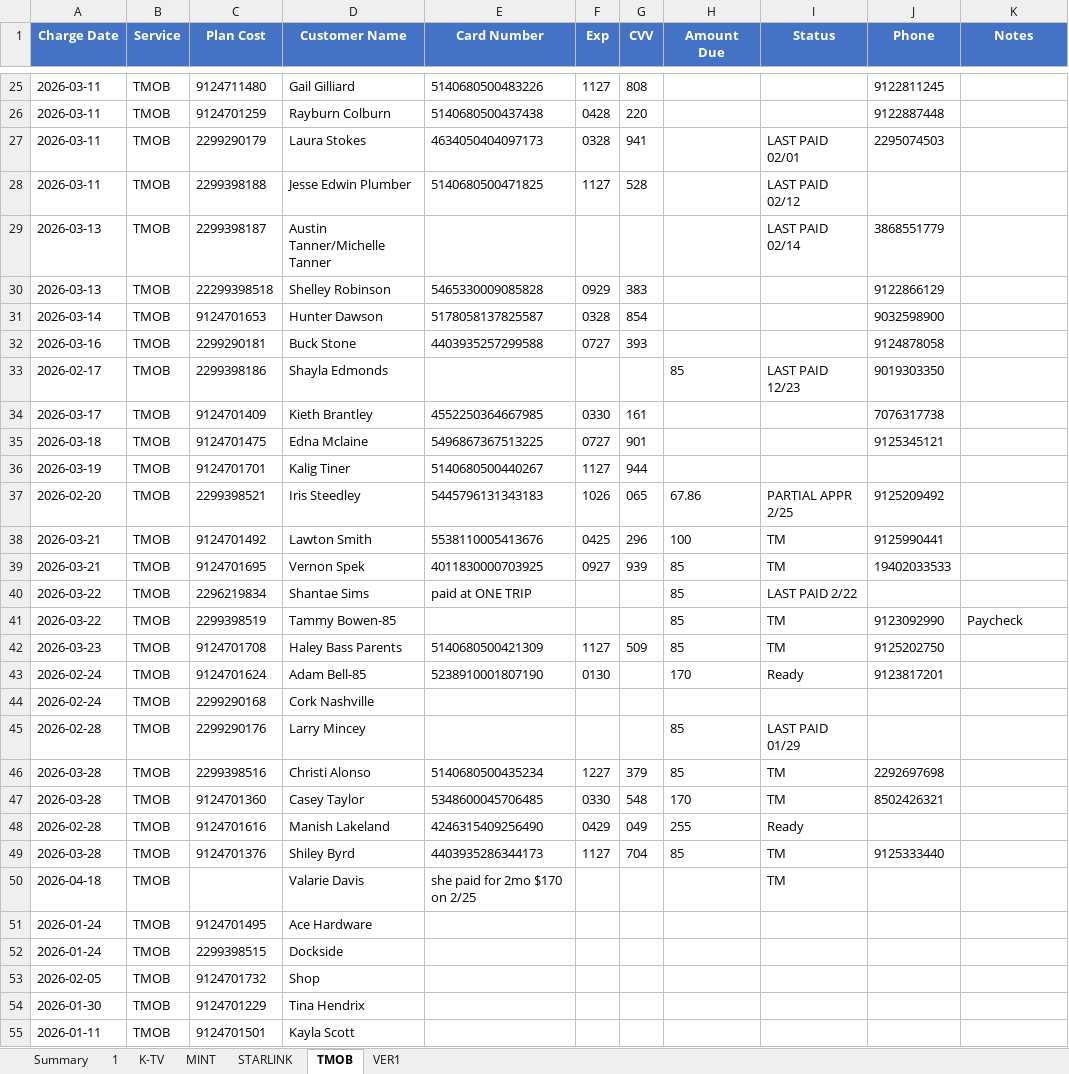
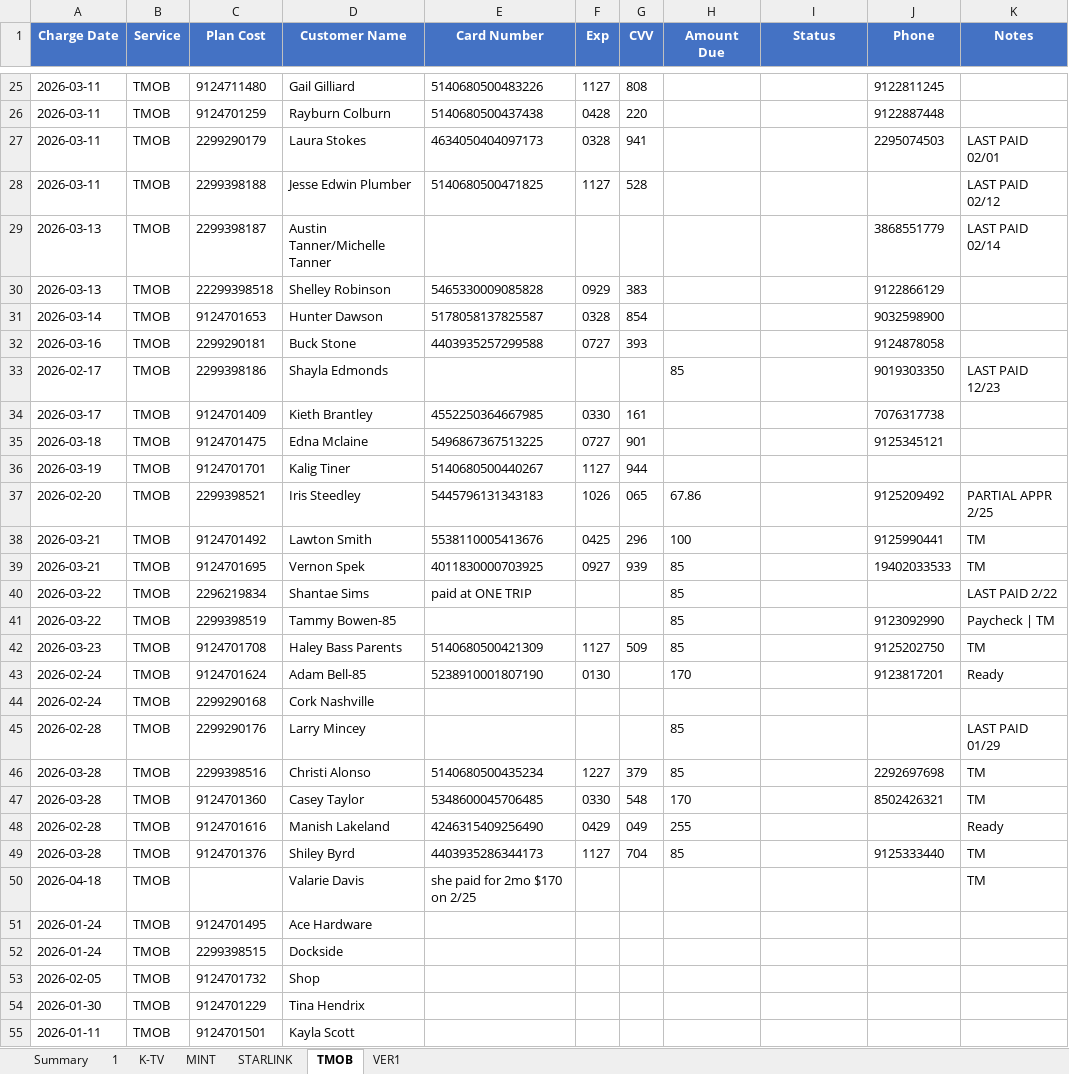
Before and after one commit to msinghani/kwireless, an Excel workbook: cleaned_billing_by_service.xlsx, sheet TMOB, drawn as a sheet; only a part is shown, gaps mark what is left out; values as stored, in another font and other column widths than the file's, no borders; the diff covers the shown part only; the diff names each change by its address in the sheet, - before the commit and + after, or states it on an @@ line.

Commit message:
Move Status column data to Notes column

```diff
--- a/cleaned_billing_by_service.xlsx (sheet TMOB)
+++ b/cleaned_billing_by_service.xlsx (sheet TMOB)
-I27 (Status): LAST PAID 02/01
+I27 (Status): (empty)
-K27 (Notes): (empty)
+K27 (Notes): LAST PAID 02/01
-I28 (Status): LAST PAID 02/12
+I28 (Status): (empty)
-K28 (Notes): (empty)
+K28 (Notes): LAST PAID 02/12
-I29 (Status): LAST PAID 02/14
+I29 (Status): (empty)
-K29 (Notes): (empty)
+K29 (Notes): LAST PAID 02/14
-I33 (Status): LAST PAID 12/23
+I33 (Status): (empty)
-K33 (Notes): (empty)
+K33 (Notes): LAST PAID 12/23
-I37 (Status): PARTIAL APPR 2/25
+I37 (Status): (empty)
-K37 (Notes): (empty)
+K37 (Notes): PARTIAL APPR 2/25
-I38:I39 (Status): TM
+I38:I39 (Status): (empty)
-K38:K39 (Notes): (empty)
+K38:K39 (Notes): TM
-I40 (Status): LAST PAID 2/22
+I40 (Status): (empty)
-K40 (Notes): (empty)
+K40 (Notes): LAST PAID 2/22
-I41:I42 (Status): TM
+I41:I42 (Status): (empty)
-K41 (Notes): Paycheck
+K41 (Notes): Paycheck | TM
-K42 (Notes): (empty)
+K42 (Notes): TM
-I43 (Status): Ready
+I43 (Status): (empty)
-K43 (Notes): (empty)
+K43 (Notes): Ready
-I45 (Status): LAST PAID 01/29
+I45 (Status): (empty)
-K45 (Notes): (empty)
+K45 (Notes): LAST PAID 01/29
-I46:I47 (Status): TM
+I46:I47 (Status): (empty)
-K46:K47 (Notes): (empty)
+K46:K47 (Notes): TM
-I48 (Status): Ready
+I48 (Status): (empty)
-K48 (Notes): (empty)
+K48 (Notes): Ready
-I49:I50 (Status): TM
+I49:I50 (Status): (empty)
-K49:K50 (Notes): (empty)
+K49:K50 (Notes): TM
```
Also changed, not shown: 16 edited cells elsewhere in this sheet, sheet K-TV, sheet VER1, sheet STARLINK.
